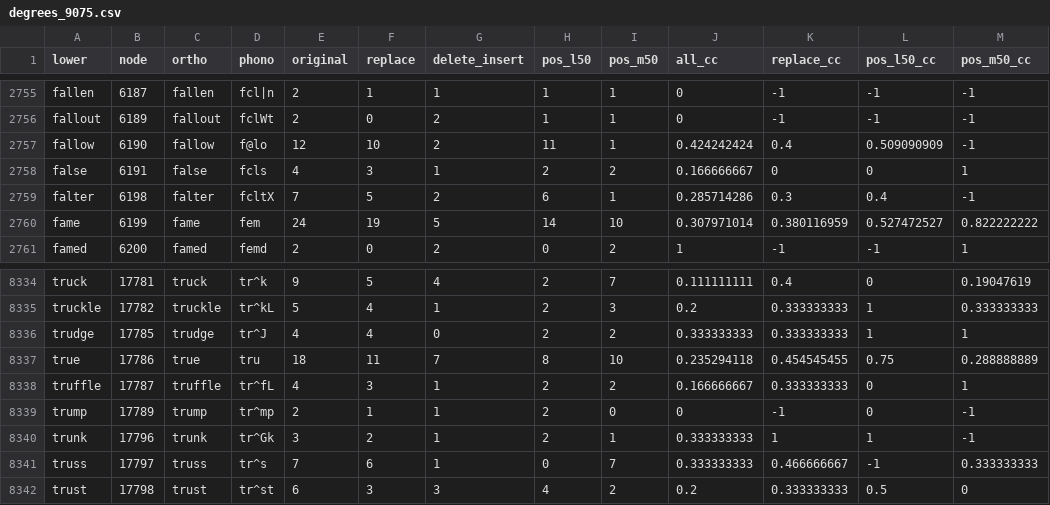
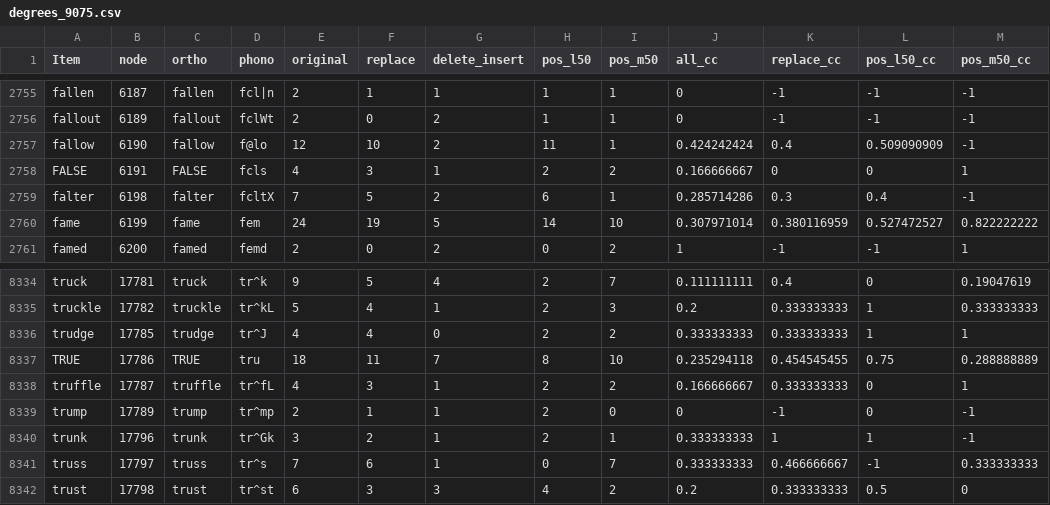
Before and after one commit to mengyangq/phono_net, a CSV file: degrees_9075.csv, drawn as a sheet; only a part is shown, gaps mark what is left out; the diff names each change by its address in the sheet, - before the commit and + after, or states it on an @@ line.

```diff
--- a/degrees_9075.csv
+++ b/degrees_9075.csv
-A1: lower
+A1: Item
-A2758 (Item): false
+A2758 (Item): FALSE
-C2758 (ortho): false
+C2758 (ortho): FALSE
-A8337 (Item): true
+A8337 (Item): TRUE
-C8337 (ortho): true
+C8337 (ortho): TRUE
```
Also changed, not shown: 17 other files.
